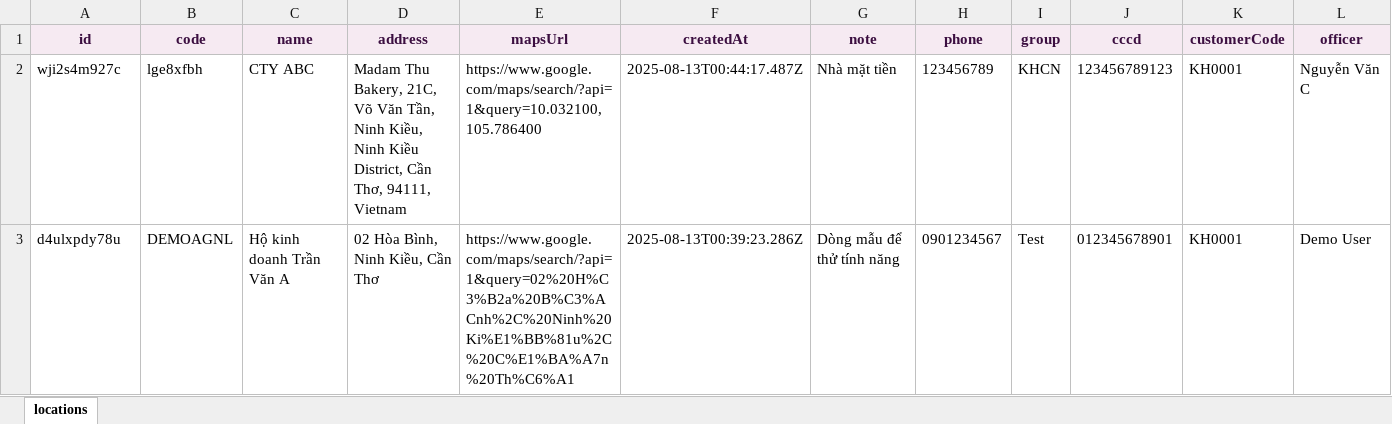
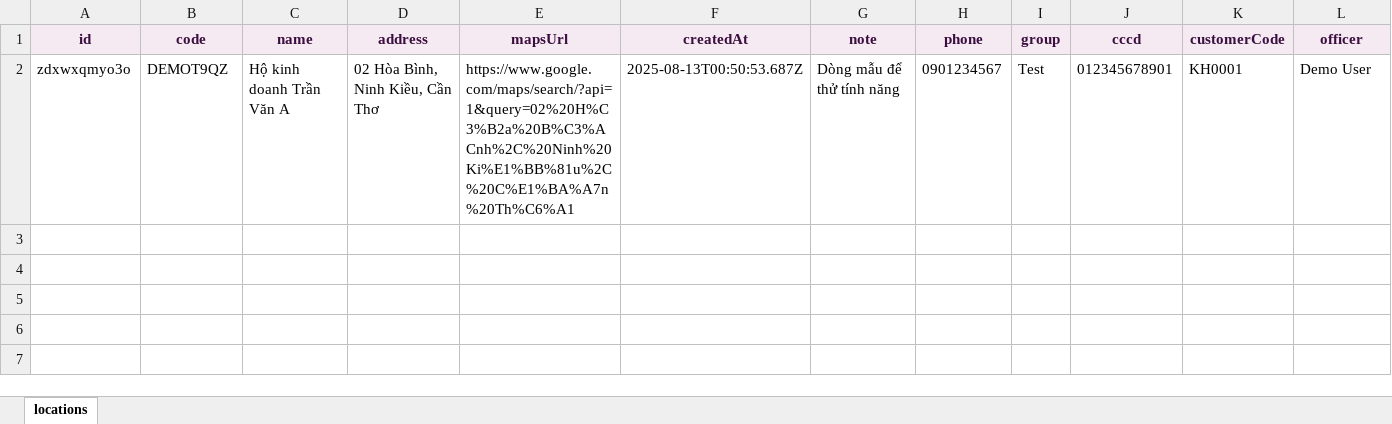
Before and after one commit to tvnghp/QR, an Excel workbook: data.xlsx, sheet locations, drawn as a sheet; values as stored, in another font and other column widths than the file's, no borders; removed rows and columns are numbered as before the commit, all else as after; the diff names each change by its address in the sheet, - before the commit and + after, or states it on an @@ line.

```diff
--- a/data.xlsx (sheet locations)
+++ b/data.xlsx (sheet locations)
-row 2: wji2s4m927c | lge8xfbh | CTY ABC | Madam Thu Bakery, 21C, Võ Văn Tần, Ninh Kiều, Ninh Kiều District, Cần Thơ, 94111, Vietnam | https://www.google.com/maps/search/?api=1&query=10.032100,105.786400 | 2025-08-13T00:44:17.487Z | Nhà mặt tiền | 123456789 | KHCN | 123456789123 | KH0001 | Nguyễn Văn C
-A2 (id): d4ulxpdy78u
+A2 (id): zdxwxqmyo3o
-B2 (code): DEMOAGNL
+B2 (code): DEMOT9QZ
-F2 (createdAt): 2025-08-13T00:39:23.286Z
+F2 (createdAt): 2025-08-13T00:50:53.687Z
```
Also changed, not shown: hidden cells, 3 other files.
